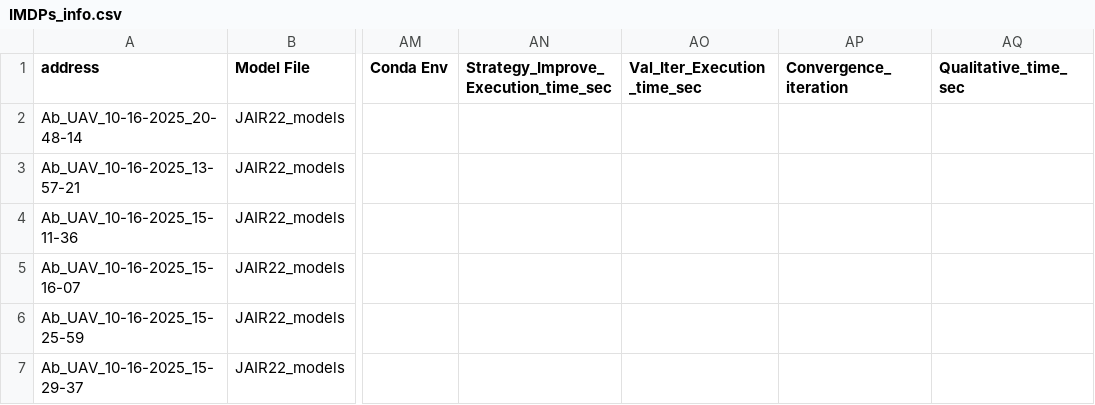
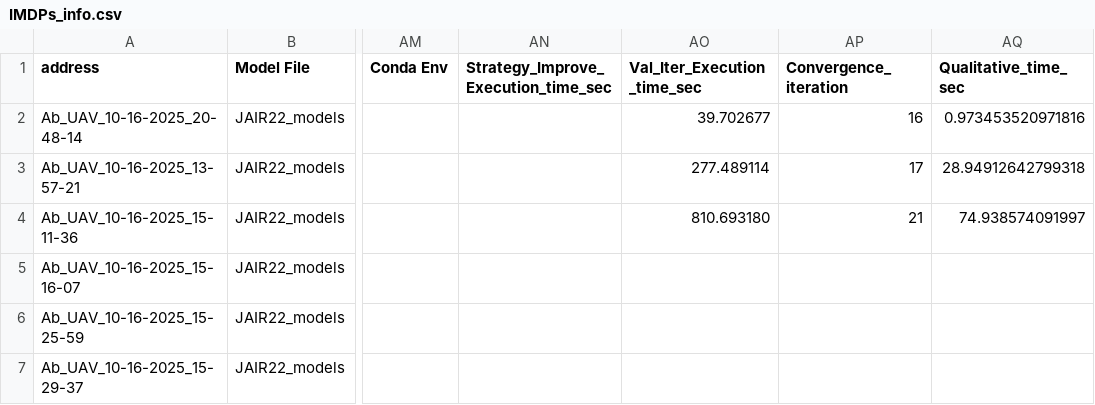
Before and after one commit to Sarv-Bahmani/IMDPomega, a CSV file: gen_imdp_info/IMDPs_info.csv, drawn as a sheet; only a part is shown, gaps mark what is left out; the diff names each change by its address in the sheet, - before the commit and + after, or states it on an @@ line.

Commit message:
uni ubuntu machine freezed in the middle of experiment

```diff
--- a/gen_imdp_info/IMDPs_info.csv
+++ b/gen_imdp_info/IMDPs_info.csv
-AO2 (Val_Iter_Execution_time_sec): (empty)
+AO2 (Val_Iter_Execution_time_sec): 39.702677
-AP2 (Convergence_iteration): (empty)
+AP2 (Convergence_iteration): 16
-AQ2 (Qualitative_time_sec): (empty)
+AQ2 (Qualitative_time_sec): 0.973453520971816
-AO3 (Val_Iter_Execution_time_sec): (empty)
+AO3 (Val_Iter_Execution_time_sec): 277.489114
-AP3 (Convergence_iteration): (empty)
+AP3 (Convergence_iteration): 17
-AQ3 (Qualitative_time_sec): (empty)
+AQ3 (Qualitative_time_sec): 28.94912642799318
-AO4 (Val_Iter_Execution_time_sec): (empty)
+AO4 (Val_Iter_Execution_time_sec): 810.693180
-AP4 (Convergence_iteration): (empty)
+AP4 (Convergence_iteration): 21
-AQ4 (Qualitative_time_sec): (empty)
+AQ4 (Qualitative_time_sec): 74.938574091997
```
